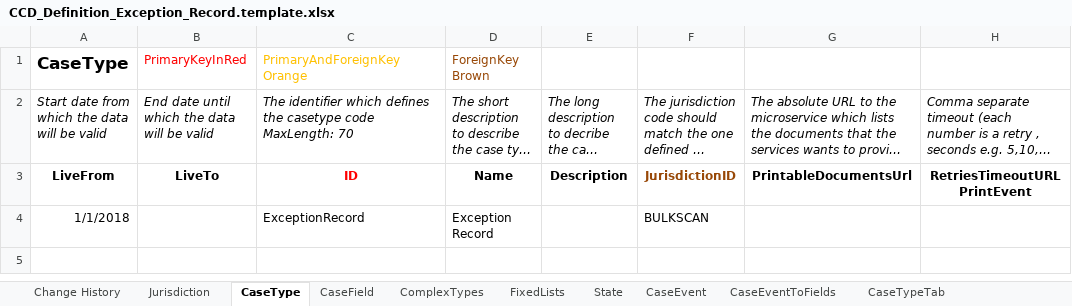
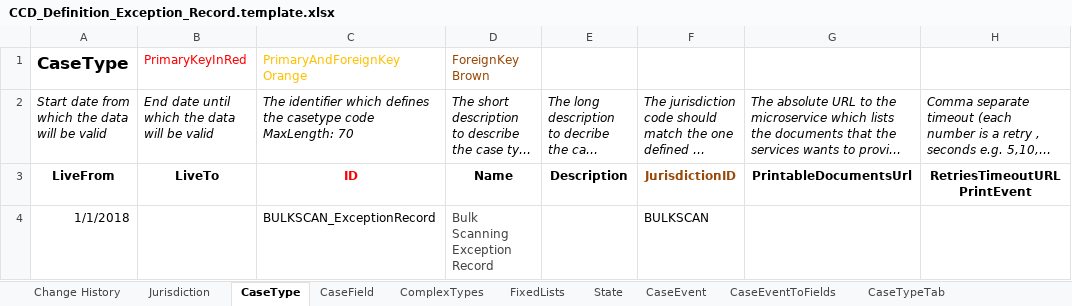
Before and after one commit to msl8r/bulk-scan-shared-infrastructure, an Excel workbook: docker/ccd-definition-import/data/CCD_Definition_Exception_Record.template.xlsx, sheet CaseType, drawn as a sheet; only a part is shown; long unchanged cells end in …; values as stored, in another font and other column widths than the file's, no borders; the diff names each change by its address in the sheet, - before the commit and + after, or states it on an @@ line.

Commit message:
Bps-403 renamed exception record case type (#49)
* BPS-403 Renamed exception record case type and case name

```diff
--- a/docker/ccd-definition-import/data/CCD_Definition_Exception_Record.template.xlsx (sheet CaseType)
+++ b/docker/ccd-definition-import/data/CCD_Definition_Exception_Record.template.xlsx (sheet CaseType)
-C4: ExceptionRecord
+C4: BULKSCAN_ExceptionRecord
-D4: Exception Record
+D4: Bulk Scanning Exception Record
-D4 text colour: black
+D4 text colour: #424242
```
Also changed, not shown: sheet AuthorisationCaseField, sheet CaseTypeTab, sheet CaseField, sheet CaseEventToFields, sheet Change History, sheet State, 8 more sheets.
